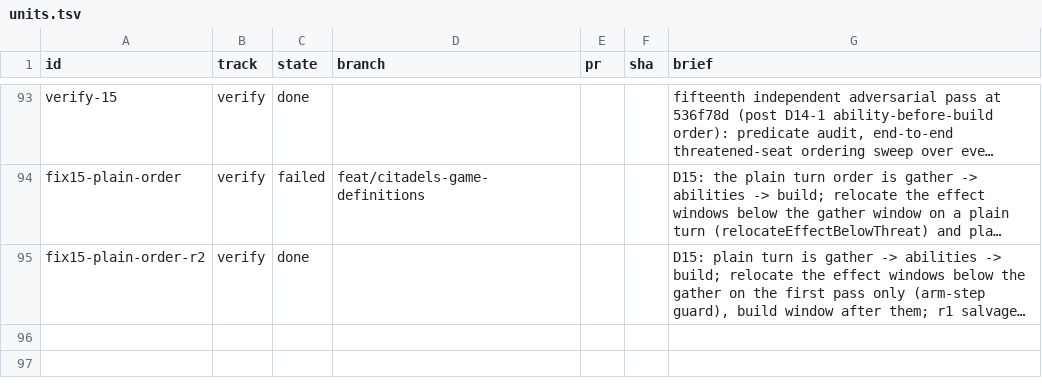
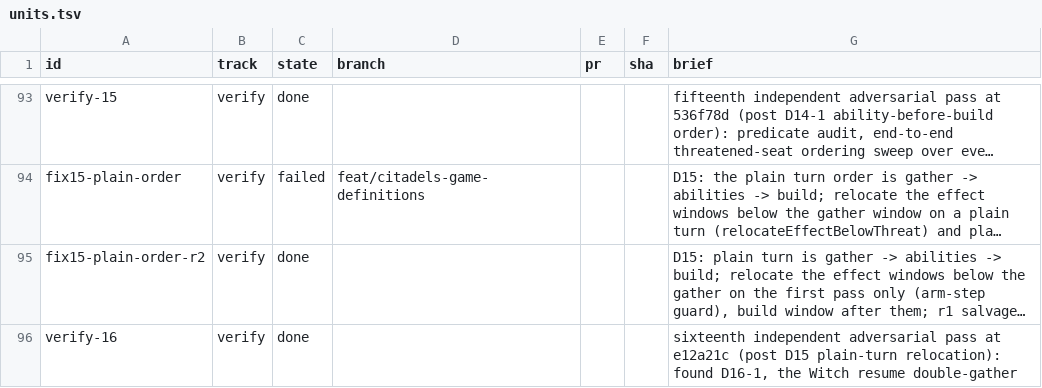
Before and after one commit to falentio/boardgame, a TSV file: orchestrate/citadels/units.tsv, drawn as a sheet; only a part is shown, gaps mark what is left out; long unchanged cells end in …; the diff names each change by its address in the sheet, - before the commit and + after, or states it on an @@ line.

```diff
--- a/orchestrate/citadels/units.tsv
+++ b/orchestrate/citadels/units.tsv
+row 96: verify-16 | verify | done |  |  |  | sixteenth independent adversarial pass at e12a21c (post D15 plain-turn relocation): found D16-1, the Witch resume double-gather
```
Also changed, not shown: orchestrate/citadels/ledger.tsv, 3 other files.
